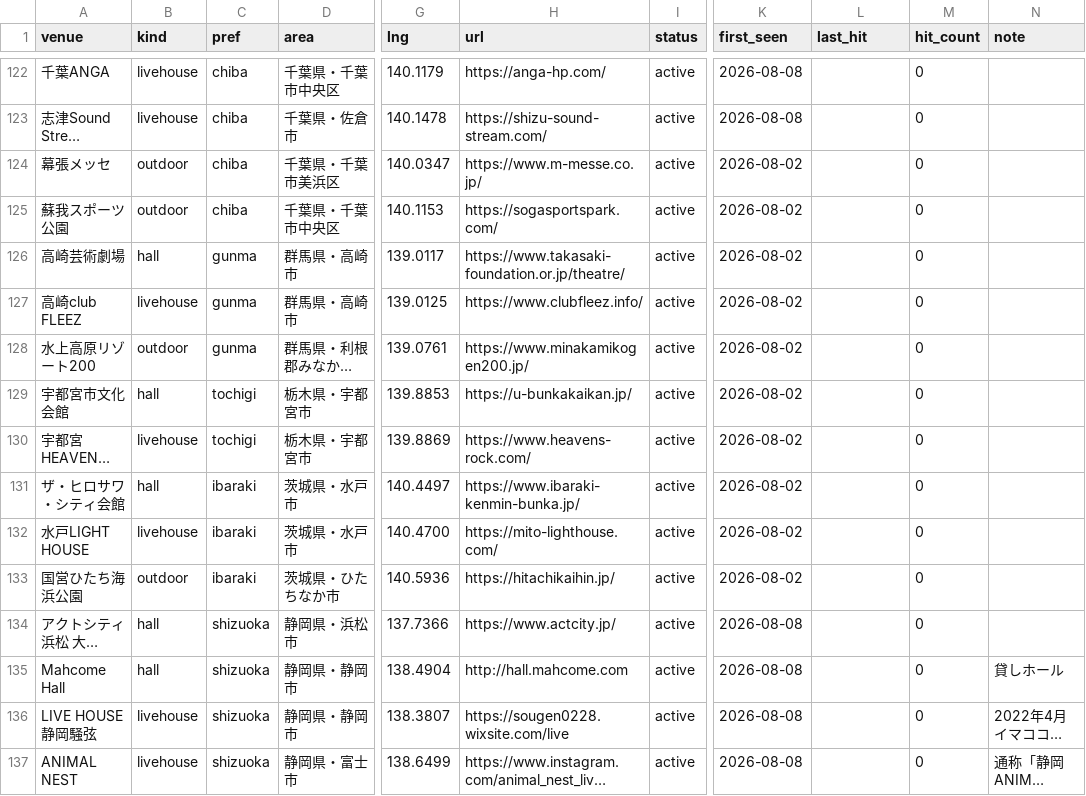
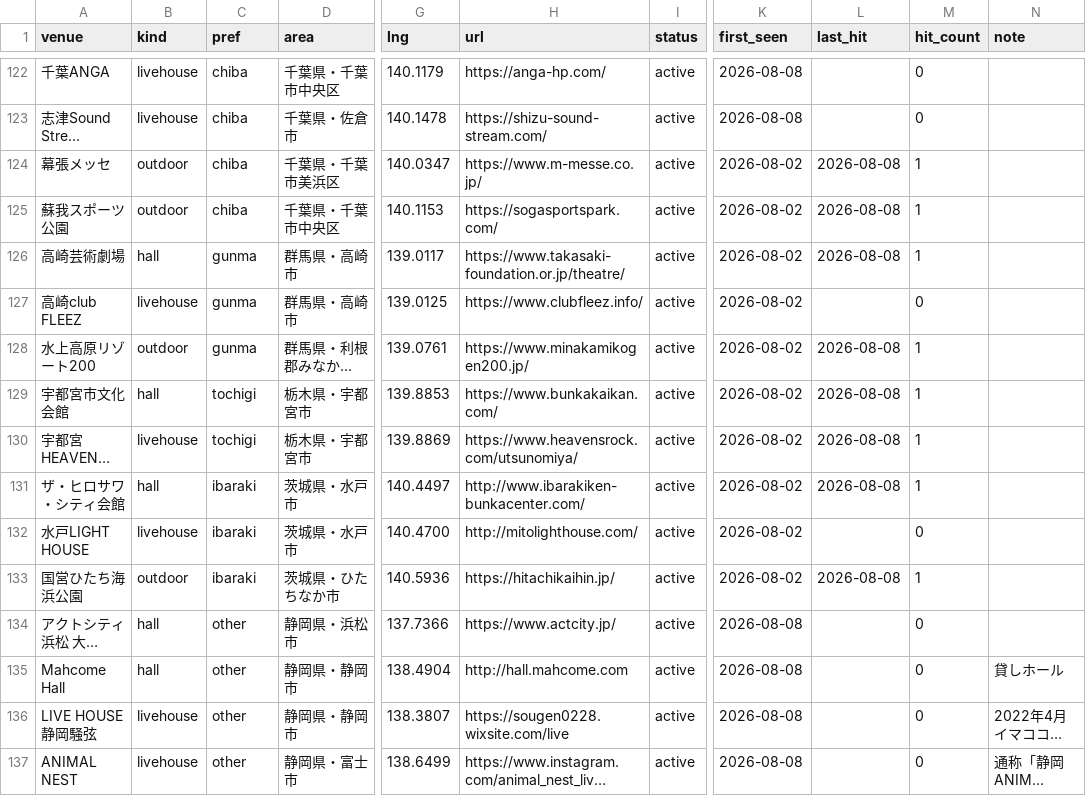
Before and after one commit to the-ready/player-one, a CSV file: data/venues.csv, drawn as a sheet; only a part is shown, gaps mark what is left out; long unchanged cells end in …; the diff covers the shown part only; the diff names each change by its address in the sheet, - before the commit and + after, or states it on an @@ line.

```diff
--- a/data/venues.csv
+++ b/data/venues.csv
-L124:L126 (last_hit): (empty)
+L124:L126 (last_hit): 2026-08-08
-M124:M126 (hit_count): 0
+M124:M126 (hit_count): 1
-L128:L131 (last_hit): (empty)
+L128:L131 (last_hit): 2026-08-08
-M128:M131 (hit_count): 0
+M128:M131 (hit_count): 1
-H129 (url): https://u-bunkakaikan.jp/
+H129 (url): https://www.bunkakaikan.com/
-H130 (url): https://www.heavens-rock.com/
+H130 (url): https://www.heavensrock.com/utsunomiya/
-H131 (url): https://www.ibaraki-kenmin-bunka.jp/
+H131 (url): http://www.ibarakiken-bunkacenter.com/
-H132 (url): https://mito-lighthouse.com/
+H132 (url): http://mitolighthouse.com/
-L133 (last_hit): (empty)
+L133 (last_hit): 2026-08-08
-M133 (hit_count): 0
+M133 (hit_count): 1
-C134:C137 (pref): shizuoka
+C134:C137 (pref): other
```
Also changed, not shown: 90 edited cells elsewhere in this file, data/festivals.csv, data/lives.csv, 2 other files.
